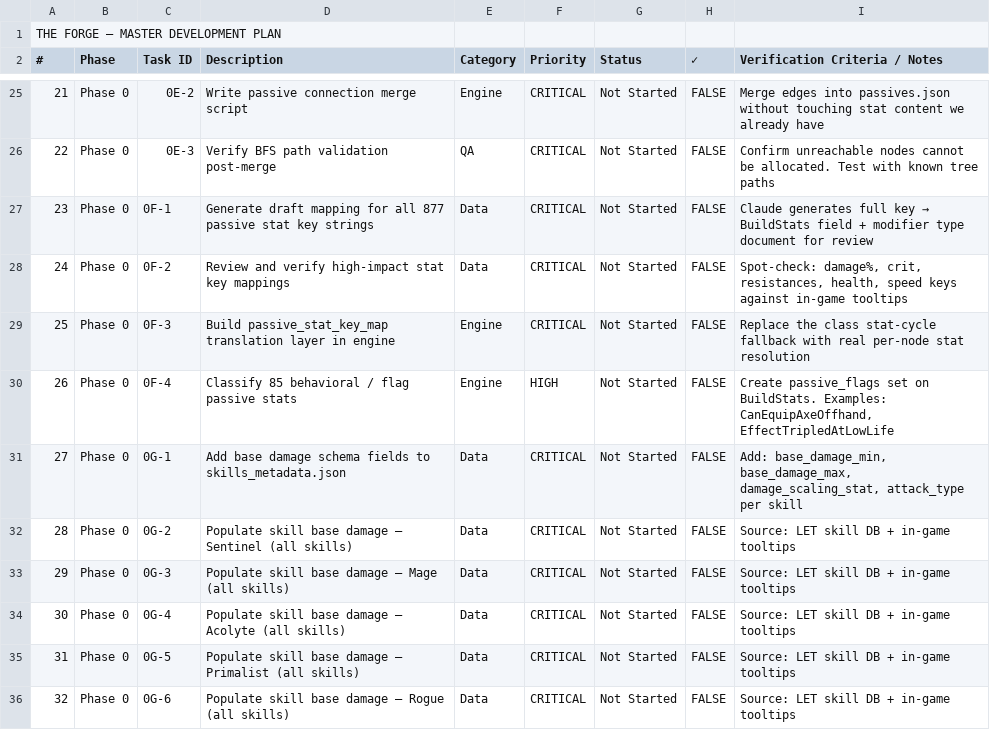
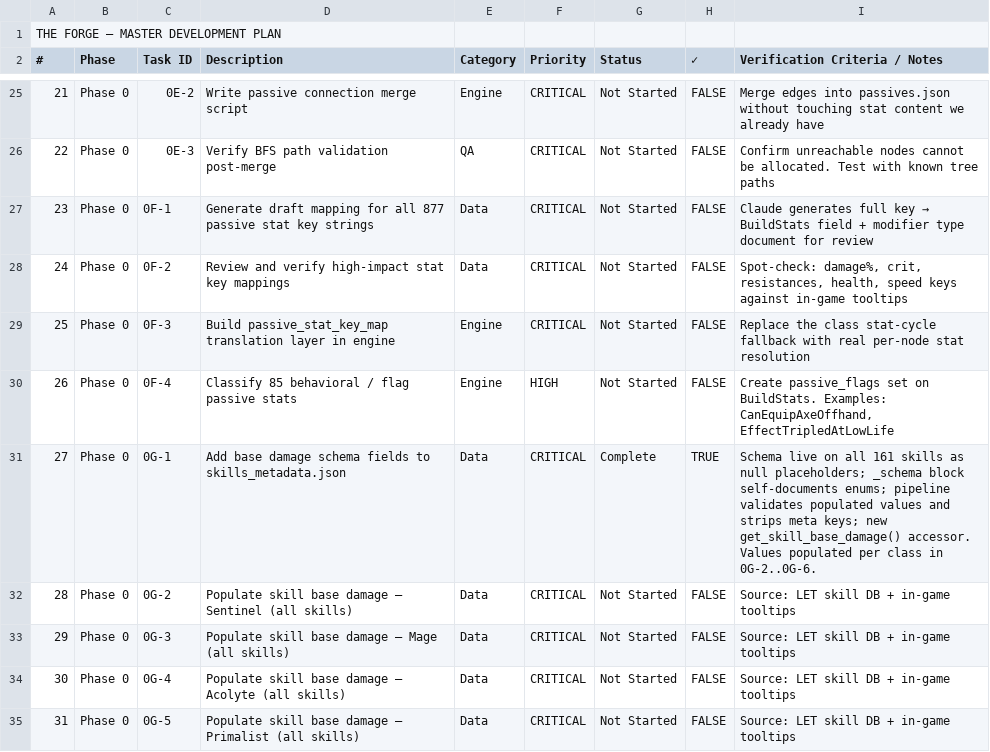
Before and after one commit to NickolisK24/le-the-forge, a CSV file: docs/TheForge MasterPlan v2 - Master Plan.csv, drawn as a sheet; only a part is shown, gaps mark what is left out; the shorter side is filled out with more unchanged rows.

```diff
--- a/docs/TheForge MasterPlan v2 - Master Plan.csv
+++ b/docs/TheForge MasterPlan v2 - Master Plan.csv
@@ -30,3 +30,3 @@ THE FORGE — MASTER DEVELOPMENT PLAN,,,,,,,,
 26,Phase 0,0F-4,Classify 85 behavioral / flag passive stats,Engine,HIGH,Not Started,FALSE,"Create passive_flags set on BuildStats. Examples: CanEquipAxeOffhand, EffectTripledAtLowLife"
-27,Phase 0,0G-1,Add base damage schema fields to skills_metadata.json,Data,CRITICAL,Not Started,FALSE,"Add: base_damage_min, base_damage_max, damage_scaling_stat, attack_type per skill"
+27,Phase 0,0G-1,Add base damage schema fields to skills_metadata.json,Data,CRITICAL,Complete,TRUE,"Schema live on all 161 skills as null placeholders; _schema block self-documents enums; pipeline validates populated values and strips meta keys; new get_skill_base_damage() accessor. Values populated per class in 0G-2..0G-6."
 28,Phase 0,0G-2,Populate skill base damage — Sentinel (all skills),Data,CRITICAL,Not Started,FALSE,Source: LET skill DB + in-game tooltips
```
Also changed, not shown: 4 other files.
